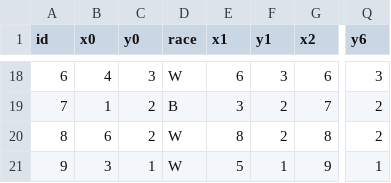
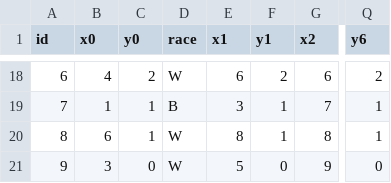
Before and after one commit to kawilliams/bias-visualizations, a CSV file: data/patient-dot-data.csv, drawn as a sheet; only a part is shown, gaps mark what is left out; the diff covers the shown part only; the diff names each change by its address in the sheet, - before the commit and + after, or states it on an @@ line.

```diff
--- a/data/patient-dot-data.csv
+++ b/data/patient-dot-data.csv
-C18 (y0): 3
+C18 (y0): 2
-F18 (y1): 3
+F18 (y1): 2
-Q18 (y6): 3
+Q18 (y6): 2
-C19:C20 (y0): 2
+C19:C20 (y0): 1
-F19:F20 (y1): 2
+F19:F20 (y1): 1
-Q19:Q20 (y6): 2
+Q19:Q20 (y6): 1
-C21 (y0): 1
+C21 (y0): 0
-F21 (y1): 1
+F21 (y1): 0
-Q21 (y6): 1
+Q21 (y6): 0
```
Also changed, not shown: 42 edited cells elsewhere in this file, 1 other file.
